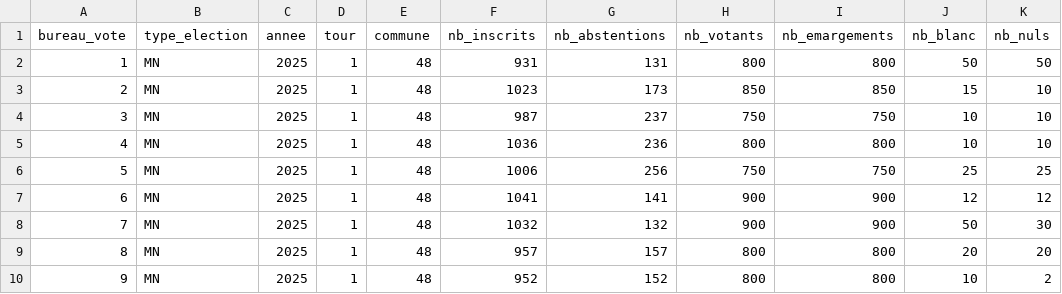
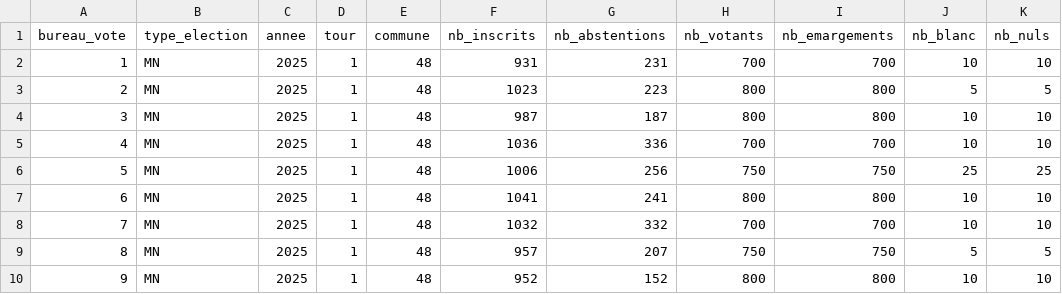
Before and after one commit to DIGIT-Seine-Ouest/valorisation-elections, a CSV file: pipeline/data/silver/bdv_metrics.csv, drawn as a sheet; only a part is shown; the diff covers the shown part only.

```diff
--- a/pipeline/data/silver/bdv_metrics.csv
+++ b/pipeline/data/silver/bdv_metrics.csv
@@ -1,10 +1,10 @@
 bureau_vote,type_election,annee,tour,commune,nb_inscrits,nb_abstentions,nb_votants,nb_emargements,nb_blanc,nb_nuls
-1,MN,2025,1,48,931,131,800,800,50,50
-2,MN,2025,1,48,1023,173,850,850,15,10
-3,MN,2025,1,48,987,237,750,750,10,10
-4,MN,2025,1,48,1036,236,800,800,10,10
+1,MN,2025,1,48,931,231,700,700,10,10
+2,MN,2025,1,48,1023,223,800,800,5,5
+3,MN,2025,1,48,987,187,800,800,10,10
+4,MN,2025,1,48,1036,336,700,700,10,10
 5,MN,2025,1,48,1006,256,750,750,25,25
-6,MN,2025,1,48,1041,141,900,900,12,12
-7,MN,2025,1,48,1032,132,900,900,50,30
-8,MN,2025,1,48,957,157,800,800,20,20
-9,MN,2025,1,48,952,152,800,800,10,2
+6,MN,2025,1,48,1041,241,800,800,10,10
+7,MN,2025,1,48,1032,332,700,700,10,10
+8,MN,2025,1,48,957,207,750,750,5,5
+9,MN,2025,1,48,952,152,800,800,10,10
```
Also changed, not shown: 91 edited cells elsewhere in this file, pipeline/data/gold/election_2025.csv, pipeline/data/silver/candidats_metrics.csv, 4 other files.
